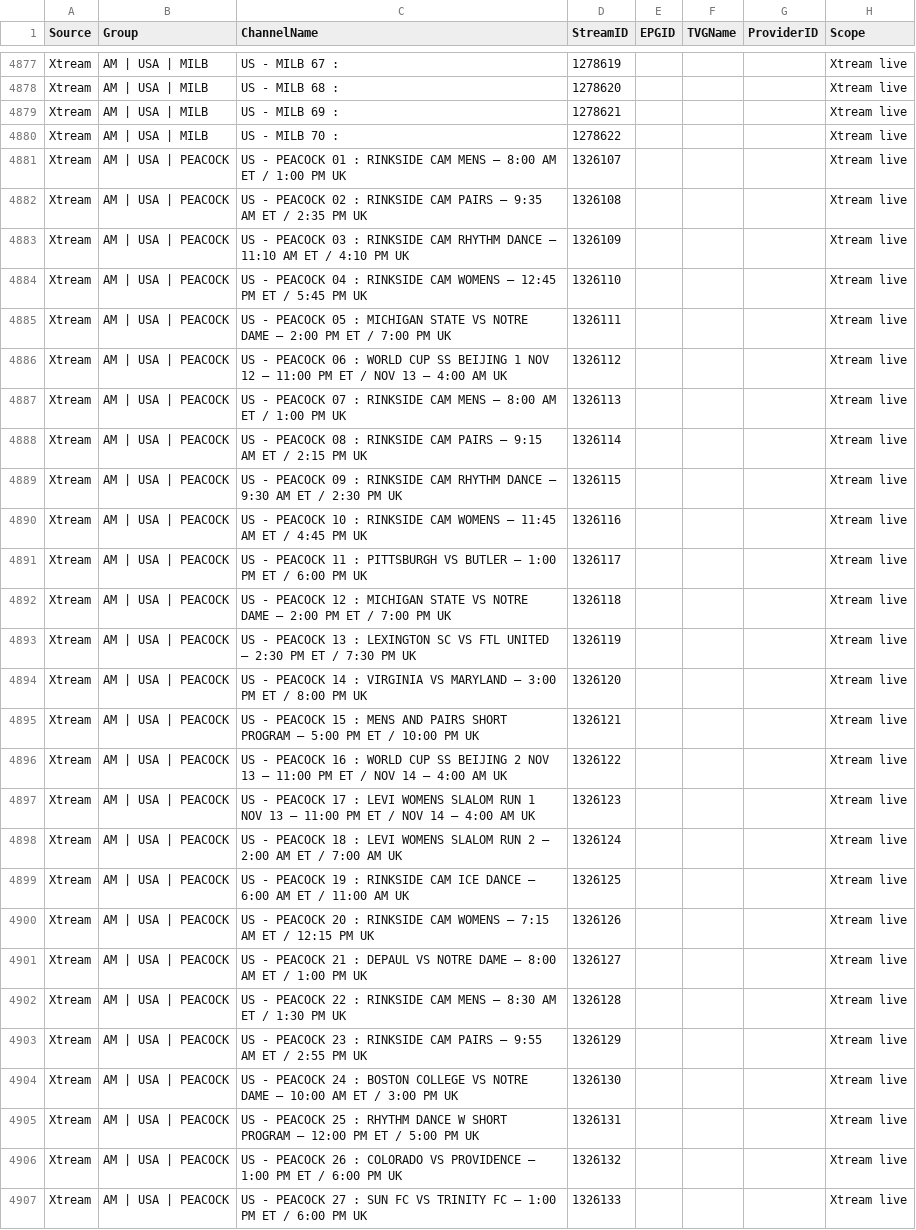
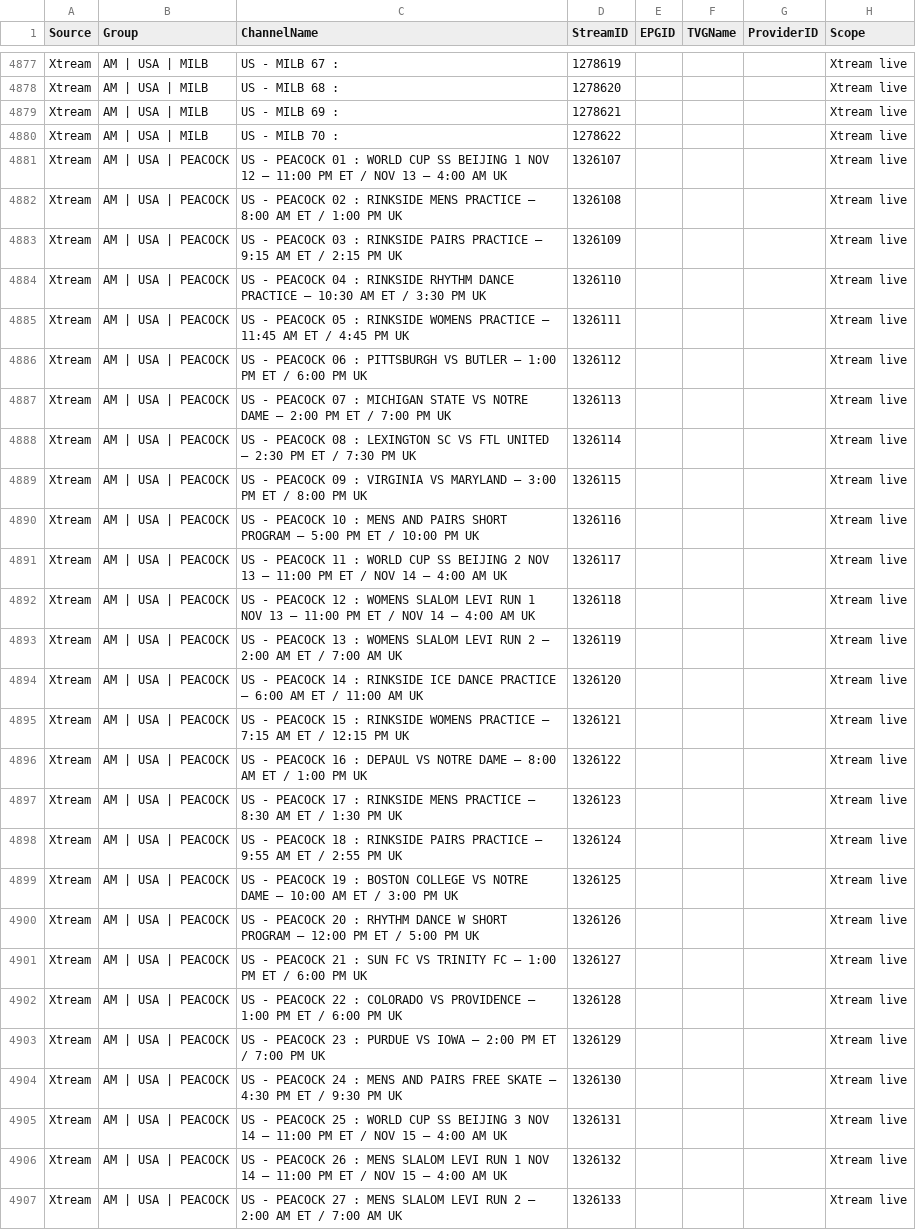
Before and after one commit to 55Corndog1337/My-EPG-v2, a CSV file: channels.csv, drawn as a sheet; only a part is shown, gaps mark what is left out; the diff covers the shown part only; the diff names each change by its address in the sheet, - before the commit and + after, or states it on an @@ line.

```diff
--- a/channels.csv
+++ b/channels.csv
-C4881 (ChannelName): …01 : RINKSIDE CAM MENS – 8:00 AM ET / 1:00 PM UK
+C4881 (ChannelName): …01 : WORLD CUP SS BEIJING 1 NOV 12 – 11:00 PM ET / NOV 13 – 4:00 AM UK
-C4882 (ChannelName): …: RINKSIDE CAM PAIRS – 9:35 AM ET / 2:35 PM UK
+C4882 (ChannelName): …: RINKSIDE MENS PRACTICE – 8:00 AM ET / 1:00 PM UK
-C4883 (ChannelName): …: RINKSIDE CAM RHYTHM DANCE – 11:10 AM ET / 4:10 PM UK
+C4883 (ChannelName): …: RINKSIDE PAIRS PRACTICE – 9:15 AM ET / 2:15 PM UK
-C4884 (ChannelName): …: RINKSIDE CAM WOMENS – 12:45 PM ET / 5:45 PM UK
+C4884 (ChannelName): …: RINKSIDE RHYTHM DANCE PRACTICE – 10:30 AM ET / 3:30 PM UK
-C4885 (ChannelName): …05 : MICHIGAN STATE VS NOTRE DAME – 2:00 PM ET / 7:00 PM UK
+C4885 (ChannelName): …05 : RINKSIDE WOMENS PRACTICE – 11:45 AM ET / 4:45 PM UK
-C4886 (ChannelName): …06 : WORLD CUP SS BEIJING 1 NOV 12 – 11:00 PM ET / NOV 13 – 4:00 AM UK
+C4886 (ChannelName): …06 : PITTSBURGH VS BUTLER – 1:00 PM ET / 6:00 PM UK
-C4887 (ChannelName): …07 : RINKSIDE CAM MENS – 8:00 AM ET / 1:00 PM UK
+C4887 (ChannelName): …07 : MICHIGAN STATE VS NOTRE DAME – 2:00 PM ET / 7:00 PM UK
-C4888 (ChannelName): …08 : RINKSIDE CAM PAIRS – 9:15 AM ET / 2:15 PM UK
+C4888 (ChannelName): …08 : LEXINGTON SC VS FTL UNITED – 2:30 PM ET / 7:30 PM UK
-C4889 (ChannelName): …09 : RINKSIDE CAM RHYTHM DANCE – 9:30 AM ET / 2:30 PM UK
+C4889 (ChannelName): …09 : VIRGINIA VS MARYLAND – 3:00 PM ET / 8:00 PM UK
-C4890 (ChannelName): …10 : RINKSIDE CAM WOMENS – 11:45 AM ET / 4:45 PM UK
+C4890 (ChannelName): …10 : MENS AND PAIRS SHORT PROGRAM – 5:00 PM ET / 10:00 PM UK
-C4891 (ChannelName): …11 : PITTSBURGH VS BUTLER – 1:00 PM ET / 6:00 PM UK
+C4891 (ChannelName): …11 : WORLD CUP SS BEIJING 2 NOV 13 – 11:00 PM ET / NOV 14 – 4:00 AM UK
-C4892 (ChannelName): …12 : MICHIGAN STATE VS NOTRE DAME – 2:00 PM ET / 7:00 PM UK
+C4892 (ChannelName): …12 : WOMENS SLALOM LEVI RUN 1 NOV 13 – 11:00 PM ET / NOV 14 – 4:00 AM UK
-C4893 (ChannelName): …13 : LEXINGTON SC VS FTL UNITED – 2:30 PM ET / 7:30 PM UK
+C4893 (ChannelName): …13 : WOMENS SLALOM LEVI RUN 2 – 2:00 AM ET / 7:00 AM UK
-C4894 (ChannelName): …14 : VIRGINIA VS MARYLAND – 3:00 PM ET / 8:00 PM UK
+C4894 (ChannelName): …14 : RINKSIDE ICE DANCE PRACTICE – 6:00 AM ET / 11:00 AM UK
-C4895 (ChannelName): …15 : MENS AND PAIRS SHORT PROGRAM – 5:00 PM ET / 10:00 PM UK
+C4895 (ChannelName): …15 : RINKSIDE WOMENS PRACTICE – 7:15 AM ET / 12:15 PM UK
-C4896 (ChannelName): …16 : WORLD CUP SS BEIJING 2 NOV 13 – 11:00 PM ET / NOV 14 – 4:00 AM UK
+C4896 (ChannelName): …16 : DEPAUL VS NOTRE DAME – 8:00 AM ET / 1:00 PM UK
-C4897 (ChannelName): …17 : LEVI WOMENS SLALOM RUN 1 NOV 13 – 11:00 PM ET / NOV 14 – 4:00 AM UK
+C4897 (ChannelName): …17 : RINKSIDE MENS PRACTICE – 8:30 AM ET / 1:30 PM UK
-C4898 (ChannelName): …18 : LEVI WOMENS SLALOM RUN 2 – 2:00 AM ET / 7:00 AM UK
+C4898 (ChannelName): …18 : RINKSIDE PAIRS PRACTICE – 9:55 AM ET / 2:55 PM UK
-C4899 (ChannelName): …19 : RINKSIDE CAM ICE DANCE – 6:00 AM ET / 11:00 AM UK
+C4899 (ChannelName): …19 : BOSTON COLLEGE VS NOTRE DAME – 10:00 AM ET / 3:00 PM UK
-C4900 (ChannelName): …20 : RINKSIDE CAM WOMENS – 7:15 AM ET / 12:15 PM UK
+C4900 (ChannelName): …20 : RHYTHM DANCE W SHORT PROGRAM – 12:00 PM ET / 5:00 PM UK
-C4901 (ChannelName): …21 : DEPAUL VS NOTRE DAME – 8:00 AM ET / 1:00 PM UK
+C4901 (ChannelName): …21 : SUN FC VS TRINITY FC – 1:00 PM ET / 6:00 PM UK
-C4902 (ChannelName): …22 : RINKSIDE CAM MENS – 8:30 AM ET / 1:30 PM UK
+C4902 (ChannelName): …22 : COLORADO VS PROVIDENCE – 1:00 PM ET / 6:00 PM UK
-C4903 (ChannelName): …23 : RINKSIDE CAM PAIRS – 9:55 AM ET / 2:55 PM UK
+C4903 (ChannelName): …23 : PURDUE VS IOWA – 2:00 PM ET / 7:00 PM UK
-C4904 (ChannelName): …24 : BOSTON COLLEGE VS NOTRE DAME – 10:00 AM ET / 3:00 PM UK
+C4904 (ChannelName): …24 : MENS AND PAIRS FREE SKATE – 4:30 PM ET / 9:30 PM UK
-C4905 (ChannelName): …25 : RHYTHM DANCE W SHORT PROGRAM – 12:00 PM ET / 5:00 PM UK
+C4905 (ChannelName): …25 : WORLD CUP SS BEIJING 3 NOV 14 – 11:00 PM ET / NOV 15 – 4:00 AM UK
-C4906 (ChannelName): …26 : COLORADO VS PROVIDENCE – 1:00 PM ET / 6:00 PM UK
+C4906 (ChannelName): …26 : MENS SLALOM LEVI RUN 1 NOV 14 – 11:00 PM ET / NOV 15 – 4:00 AM UK
-C4907 (ChannelName): …27 : SUN FC VS TRINITY FC – 1:00 PM ET / 6:00 PM UK
+C4907 (ChannelName): …27 : MENS SLALOM LEVI RUN 2 – 2:00 AM ET / 7:00 AM UK
```
Also changed, not shown: 113 edited cells elsewhere in this file.
